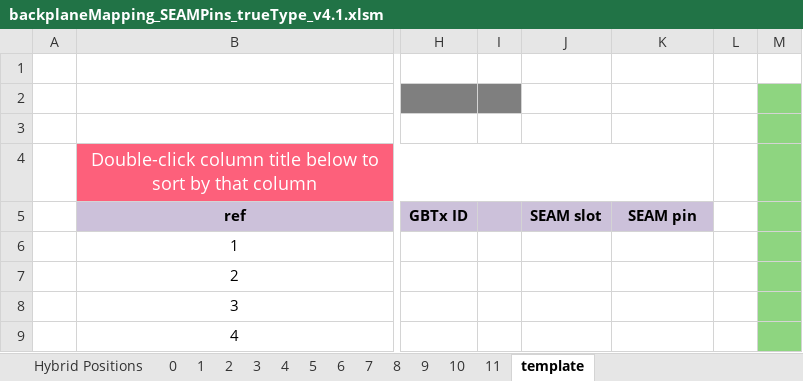
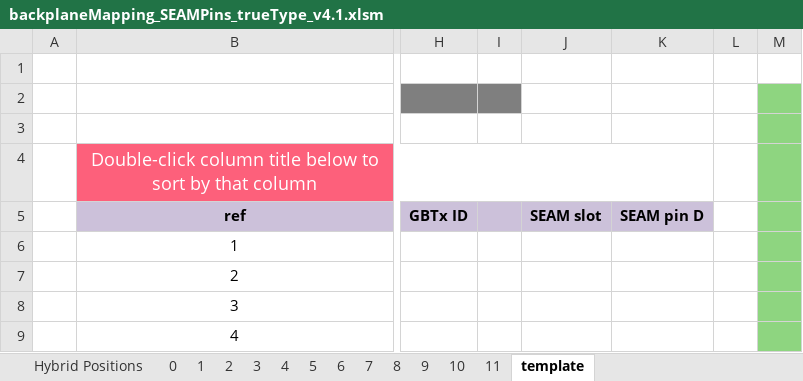
Before and after one commit to ZishuoYang/UT-Backplane-mapping, an Excel workbook: templates/backplaneMapping_SEAMPins_trueType_v4.1.xlsm, sheet template, drawn as a sheet; only a part is shown, gaps mark what is left out; values as stored, in another font and other column widths than the file's, no borders; conditional formats not drawn; the diff names each change by its address in the sheet, - before the commit and + after, or states it on an @@ line.

Commit message:
Fix #1
Changed "SEAM pin" in the last column to "SEAM pin D" as in destination.

```diff
--- a/templates/backplaneMapping_SEAMPins_trueType_v4.1.xlsm (sheet template)
+++ b/templates/backplaneMapping_SEAMPins_trueType_v4.1.xlsm (sheet template)
-K5: SEAM pin
+K5: SEAM pin D
```
Also changed, not shown: sheet 1, sheet 8, sheet 3, sheet 9, sheet 7, sheet 0, 6 more sheets, charts or pictures.
